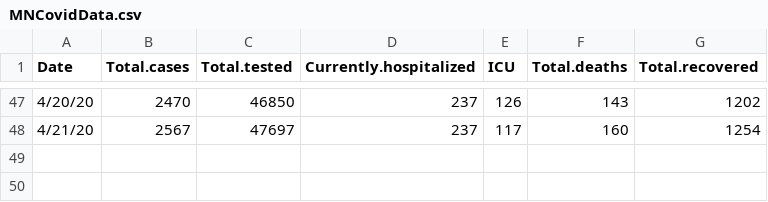
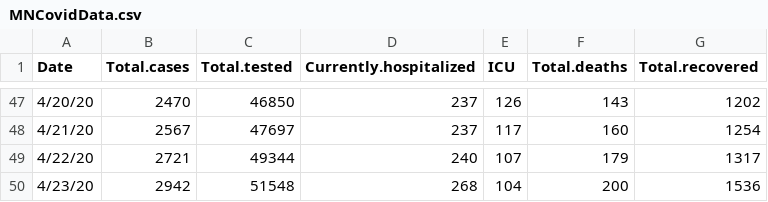
Before and after one commit to coolbaby0208/MN-COVID19, a CSV file: MNCovidData.csv, drawn as a sheet; only a part is shown, gaps mark what is left out.

```diff
--- a/MNCovidData.csv
+++ b/MNCovidData.csv
@@ -48 +48,3 @@
 "4/21/20",2567,47697,237,117,160,1254
+"4/22/20",2721,49344,240,107,179,1317
+"4/23/20",2942,51548,268,104,200,1536
```
Also changed, not shown: 1 other file.
